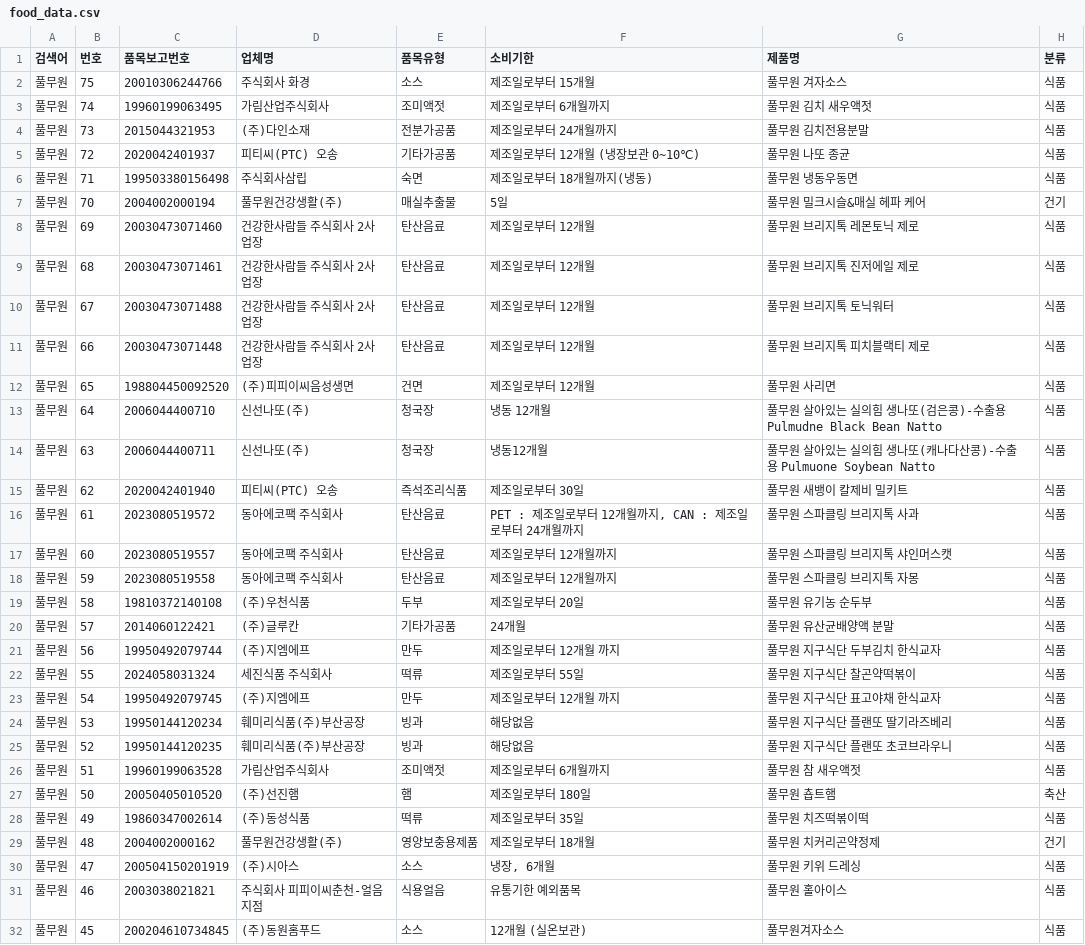
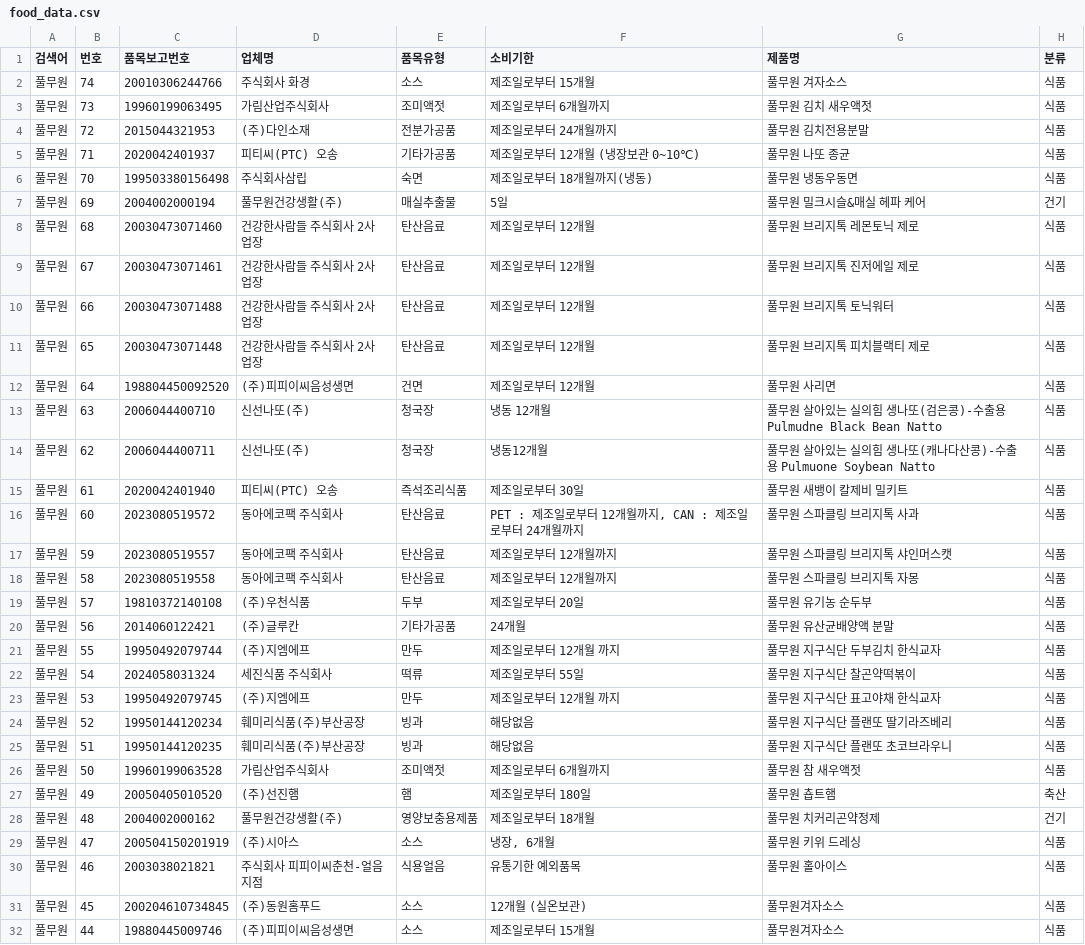
Before and after one commit to lloovvee86-hue/food-safety-dashboard, a CSV file: Brand Data/food_data.csv, drawn as a sheet; only a part is shown; the shorter side is filled out with more unchanged rows.

```diff
--- a/Brand Data/food_data.csv
+++ b/Brand Data/food_data.csv
@@ -1,29 +1,28 @@
 검색어,번호,품목보고번호,업체명,품목유형,소비기한,제품명,분류
-풀무원,75,20010306244766,주식회사 화경,소스,제조일로부터 15개월,풀무원 겨자소스,식품
-풀무원,74,19960199063495,가림산업주식회사,조미액젓,제조일로부터 6개월까지,풀무원 김치 새우액젓,식품
-풀무원,73,2015044321953,(주)다인소재,전분가공품,제조일로부터 24개월까지,풀무원 김치전용분말,식품
-풀무원,72,2020042401937,피티씨(PTC) 오송,기타가공품,제조일로부터 12개월 (냉장보관 0~10℃),풀무원 나또 종균,식품
-풀무원,71,199503380156498,주식회사삼립,숙면,제조일로부터 18개월까지(냉동),풀무원 냉동우동면,식품
-풀무원,70,2004002000194,풀무원건강생활(주),매실추출물,5일,풀무원 밀크시슬&매실 헤파 케어,건기
-풀무원,69,20030473071460,건강한사람들 주식회사 2사업장,탄산음료,제조일로부터 12개월,풀무원 브리지톡 레몬토닉 제로,식품
-풀무원,68,20030473071461,건강한사람들 주식회사 2사업장,탄산음료,제조일로부터 12개월,풀무원 브리지톡 진저에일 제로,식품
-풀무원,67,20030473071488,건강한사람들 주식회사 2사업장,탄산음료,제조일로부터 12개월,풀무원 브리지톡 토닉워터,식품
-풀무원,66,20030473071448,건강한사람들 주식회사 2사업장,탄산음료,제조일로부터 12개월,풀무원 브리지톡 피치블랙티 제로,식품
-풀무원,65,198804450092520,(주)피피이씨음성생면,건면,제조일로부터 12개월,풀무원 사리면,식품
-풀무원,64,2006044400710,신선나또(주),청국장,냉동 12개월,풀무원 살아있는 실의힘 생나또(검은콩)-수출용 Pulmudne Black Bean Natto,식품
-풀무원,63,2006044400711,신선나또(주),청국장,냉동12개월,풀무원 살아있는 실의힘 생나또(캐나다산콩)-수출용 Pulmuone Soybean Natto,식품
-풀무원,62,2020042401940,피티씨(PTC) 오송,즉석조리식품,제조일로부터 30일,풀무원 새뱅이 칼제비 밀키트,식품
-풀무원,61,2023080519572,동아에코팩 주식회사,탄산음료,"PET : 제조일로부터 12개월까지, CAN : 제조일로부터 24개월까지",풀무원 스파클링 브리지톡 사과,식품
-풀무원,60,2023080519557,동아에코팩 주식회사,탄산음료,제조일로부터 12개월까지,풀무원 스파클링 브리지톡 샤인머스캣,식품
-풀무원,59,2023080519558,동아에코팩 주식회사,탄산음료,제조일로부터 12개월까지,풀무원 스파클링 브리지톡 자몽,식품
-풀무원,58,19810372140108,(주)우천식품,두부,제조일로부터 20일,풀무원 유기농 순두부,식품
-풀무원,57,2014060122421,(주)글루칸,기타가공품,24개월,풀무원 유산균배양액 분말,식품
-풀무원,56,19950492079744,(주)지엠에프,만두,제조일로부터 12개월 까지,풀무원 지구식단 두부김치 한식교자,식품
-풀무원,55,2024058031324,세진식품 주식회사,떡류,제조일로부터 55일,풀무원 지구식단 찰곤약떡볶이,식품
-풀무원,54,19950492079745,(주)지엠에프,만두,제조일로부터 12개월 까지,풀무원 지구식단 표고야채 한식교자,식품
-풀무원,53,19950144120234,훼미리식품(주)부산공장,빙과,해당없음,풀무원 지구식단 플랜또 딸기라즈베리,식품
-풀무원,52,19950144120235,훼미리식품(주)부산공장,빙과,해당없음,풀무원 지구식단 플랜또 초코브라우니,식품
-풀무원,51,19960199063528,가림산업주식회사,조미액젓,제조일로부터 6개월까지,풀무원 참 새우액젓,식품
-풀무원,50,20050405010520,(주)선진햄,햄,제조일로부터 180일,풀무원 춉트햄,축산
-풀무원,49,19860347002614,(주)동성식품,떡류,제조일로부터 35일,풀무원 치즈떡볶이떡,식품
+풀무원,74,20010306244766,주식회사 화경,소스,제조일로부터 15개월,풀무원 겨자소스,식품
+풀무원,73,19960199063495,가림산업주식회사,조미액젓,제조일로부터 6개월까지,풀무원 김치 새우액젓,식품
+풀무원,72,2015044321953,(주)다인소재,전분가공품,제조일로부터 24개월까지,풀무원 김치전용분말,식품
+풀무원,71,2020042401937,피티씨(PTC) 오송,기타가공품,제조일로부터 12개월 (냉장보관 0~10℃),풀무원 나또 종균,식품
+풀무원,70,199503380156498,주식회사삼립,숙면,제조일로부터 18개월까지(냉동),풀무원 냉동우동면,식품
+풀무원,69,2004002000194,풀무원건강생활(주),매실추출물,5일,풀무원 밀크시슬&매실 헤파 케어,건기
+풀무원,68,20030473071460,건강한사람들 주식회사 2사업장,탄산음료,제조일로부터 12개월,풀무원 브리지톡 레몬토닉 제로,식품
+풀무원,67,20030473071461,건강한사람들 주식회사 2사업장,탄산음료,제조일로부터 12개월,풀무원 브리지톡 진저에일 제로,식품
+풀무원,66,20030473071488,건강한사람들 주식회사 2사업장,탄산음료,제조일로부터 12개월,풀무원 브리지톡 토닉워터,식품
+풀무원,65,20030473071448,건강한사람들 주식회사 2사업장,탄산음료,제조일로부터 12개월,풀무원 브리지톡 피치블랙티 제로,식품
+풀무원,64,198804450092520,(주)피피이씨음성생면,건면,제조일로부터 12개월,풀무원 사리면,식품
+풀무원,63,2006044400710,신선나또(주),청국장,냉동 12개월,풀무원 살아있는 실의힘 생나또(검은콩)-수출용 Pulmudne Black Bean Natto,식품
+풀무원,62,2006044400711,신선나또(주),청국장,냉동12개월,풀무원 살아있는 실의힘 생나또(캐나다산콩)-수출용 Pulmuone Soybean Natto,식품
+풀무원,61,2020042401940,피티씨(PTC) 오송,즉석조리식품,제조일로부터 30일,풀무원 새뱅이 칼제비 밀키트,식품
+풀무원,60,2023080519572,동아에코팩 주식회사,탄산음료,"PET : 제조일로부터 12개월까지, CAN : 제조일로부터 24개월까지",풀무원 스파클링 브리지톡 사과,식품
+풀무원,59,2023080519557,동아에코팩 주식회사,탄산음료,제조일로부터 12개월까지,풀무원 스파클링 브리지톡 샤인머스캣,식품
+풀무원,58,2023080519558,동아에코팩 주식회사,탄산음료,제조일로부터 12개월까지,풀무원 스파클링 브리지톡 자몽,식품
+풀무원,57,19810372140108,(주)우천식품,두부,제조일로부터 20일,풀무원 유기농 순두부,식품
+풀무원,56,2014060122421,(주)글루칸,기타가공품,24개월,풀무원 유산균배양액 분말,식품
+풀무원,55,19950492079744,(주)지엠에프,만두,제조일로부터 12개월 까지,풀무원 지구식단 두부김치 한식교자,식품
+풀무원,54,2024058031324,세진식품 주식회사,떡류,제조일로부터 55일,풀무원 지구식단 찰곤약떡볶이,식품
+풀무원,53,19950492079745,(주)지엠에프,만두,제조일로부터 12개월 까지,풀무원 지구식단 표고야채 한식교자,식품
+풀무원,52,19950144120234,훼미리식품(주)부산공장,빙과,해당없음,풀무원 지구식단 플랜또 딸기라즈베리,식품
+풀무원,51,19950144120235,훼미리식품(주)부산공장,빙과,해당없음,풀무원 지구식단 플랜또 초코브라우니,식품
+풀무원,50,19960199063528,가림산업주식회사,조미액젓,제조일로부터 6개월까지,풀무원 참 새우액젓,식품
+풀무원,49,20050405010520,(주)선진햄,햄,제조일로부터 180일,풀무원 춉트햄,축산
 풀무원,48,2004002000162,풀무원건강생활(주),영양보충용제품,제조일로부터 18개월,풀무원 치커리곤약정제,건기
```
Also changed, not shown: Brand Data/changes_log.csv.
